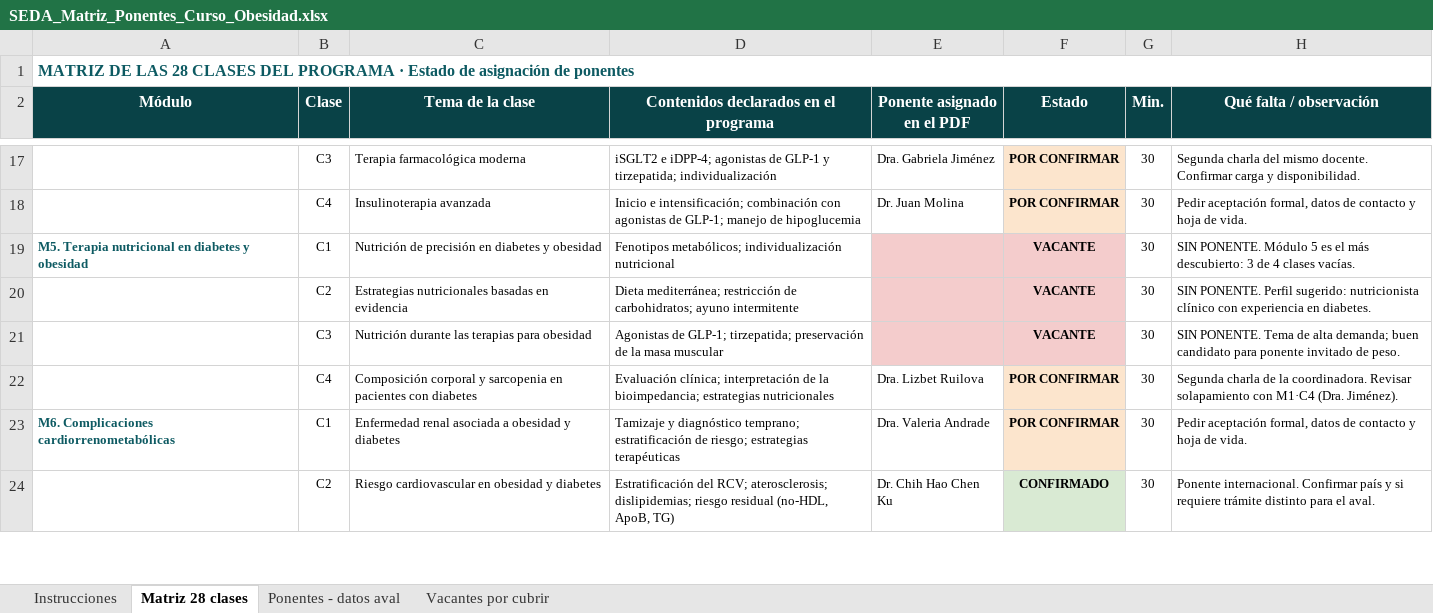
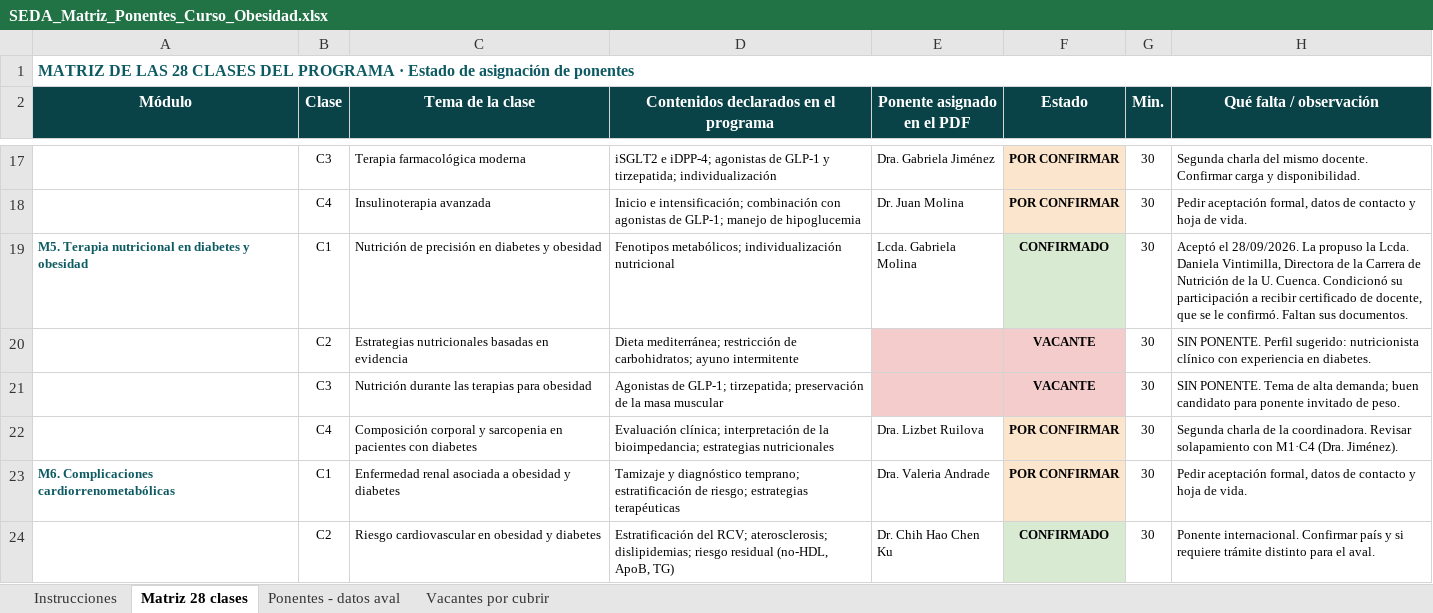
Before and after one commit to Dra-Omidres/Academic-, an Excel workbook: curso-obesidad-seda/SEDA_Matriz_Ponentes_Curso_Obesidad.xlsx, sheet Matriz 28 clases, drawn as a sheet; only a part is shown, gaps mark what is left out; values as stored, in another font and other column widths than the file's, no borders; the diff names each change by its address in the sheet, - before the commit and + after, or states it on an @@ line.

```diff
--- a/curso-obesidad-seda/SEDA_Matriz_Ponentes_Curso_Obesidad.xlsx (sheet Matriz 28 clases)
+++ b/curso-obesidad-seda/SEDA_Matriz_Ponentes_Curso_Obesidad.xlsx (sheet Matriz 28 clases)
-E19 (Ponente asignado en el PDF): (empty)
+E19 (Ponente asignado en el PDF): Lcda. Gabriela Molina
-E19 fill: #F4CCCC
+E19 fill: none
-F19 (Estado): VACANTE
+F19 (Estado): CONFIRMADO
-F19 fill: #F4CCCC
+F19 fill: #D9EAD3
-H19 (Qué falta / observación): SIN PONENTE. Módulo 5 es el más descubierto: 3 de 4 clases vacías.
+H19 (Qué falta / observación): Aceptó el 28/09/2026. La propuso la Lcda. Daniela Vintimilla, Directora de la Carrera de Nutrición de la U. Cuenca. Condicionó su participación a recibir certificado de docente, que se le confirmó. Faltan sus documentos.
```
Also changed, not shown: sheet Ponentes - datos aval, sheet Instrucciones, sheet Vacantes por cubrir, 3 other files.
